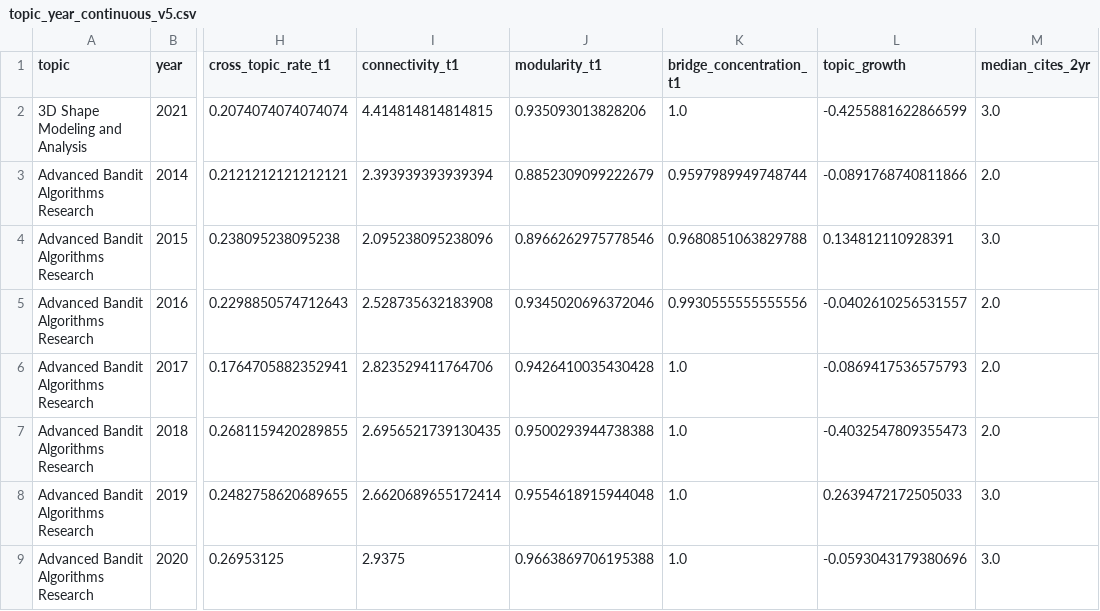
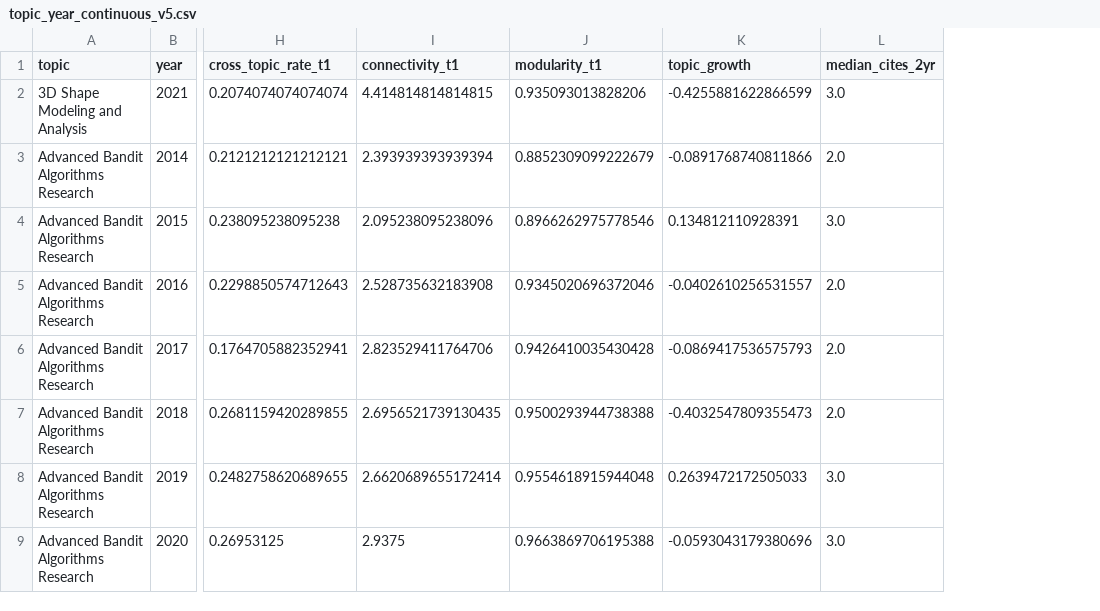
Before and after one commit to jaaaana/Structure-learning-NeurIPS, a CSV file: data/processed/topic_year_continuous_v5.csv, drawn as a sheet; only a part is shown, gaps mark what is left out; the diff names each change by its address in the sheet, - before the commit and + after, or states it on an @@ line.

Commit message:
Removed bridge_concentration

```diff
--- a/data/processed/topic_year_continuous_v5.csv
+++ b/data/processed/topic_year_continuous_v5.csv
-column K (bridge_concentration_t1), rows 2-9: 1.0 | 0.9597989949748744 | 0.9680851063829788 | 0.9930555555555556 | 1.0 | 1.0 | 1.0 | 1.0
```
Also changed, not shown: data/processed/topic_year_continuous.csv, data/processed/topic_year_discretized.csv, 13 other files.
